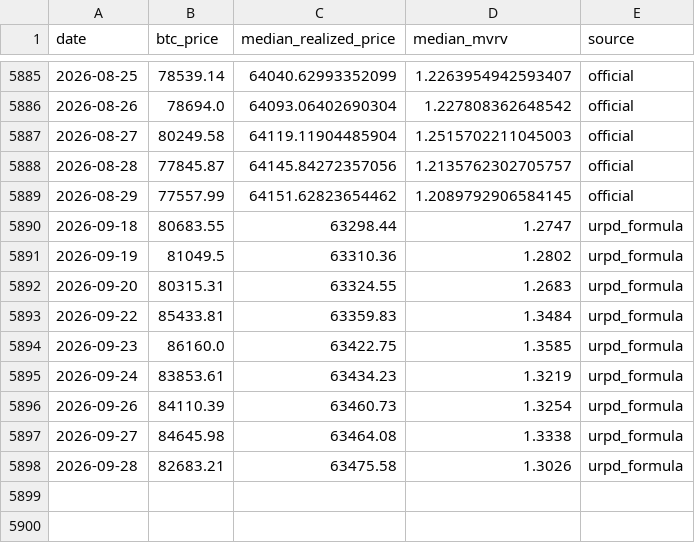
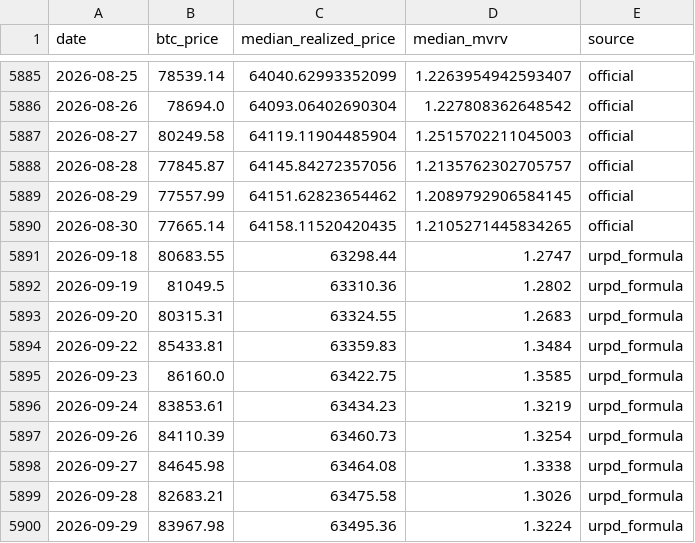
Before and after one commit to yudiyanto88/Onchain-Dashboard, a CSV file: data_median_mvrv.csv, drawn as a sheet; only a part is shown, gaps mark what is left out; the diff names each change by its address in the sheet, - before the commit and + after, or states it on an @@ line.

```diff
--- a/data_median_mvrv.csv
+++ b/data_median_mvrv.csv
+row 5890: 2026-08-30 | 77665.14 | 64158.11520420435 | 1.2105271445834265 | official
+row 5900: 2026-09-29 | 83967.98 | 63495.36 | 1.3224 | urpd_formula
```
Also changed, not shown: data_derivatives.csv, data_etf.csv, 25 other files.
